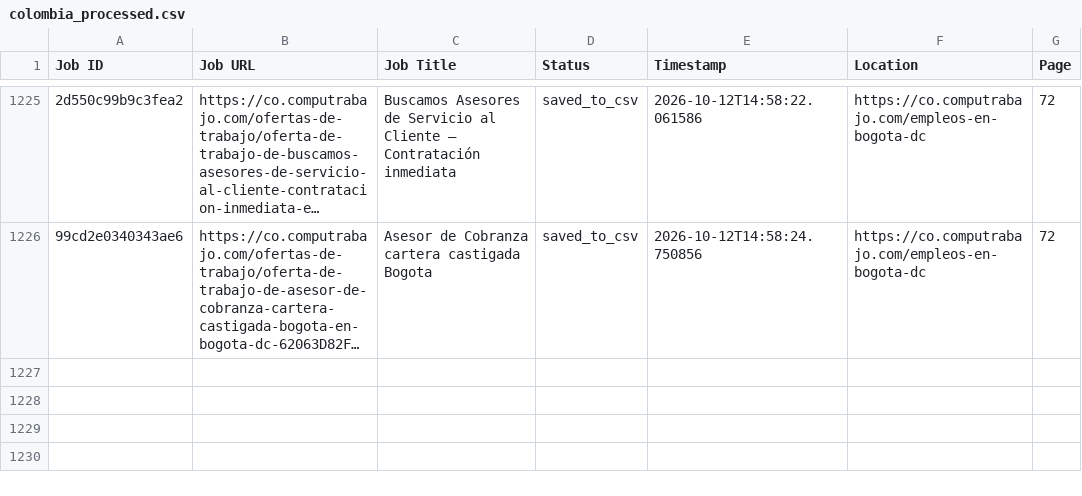
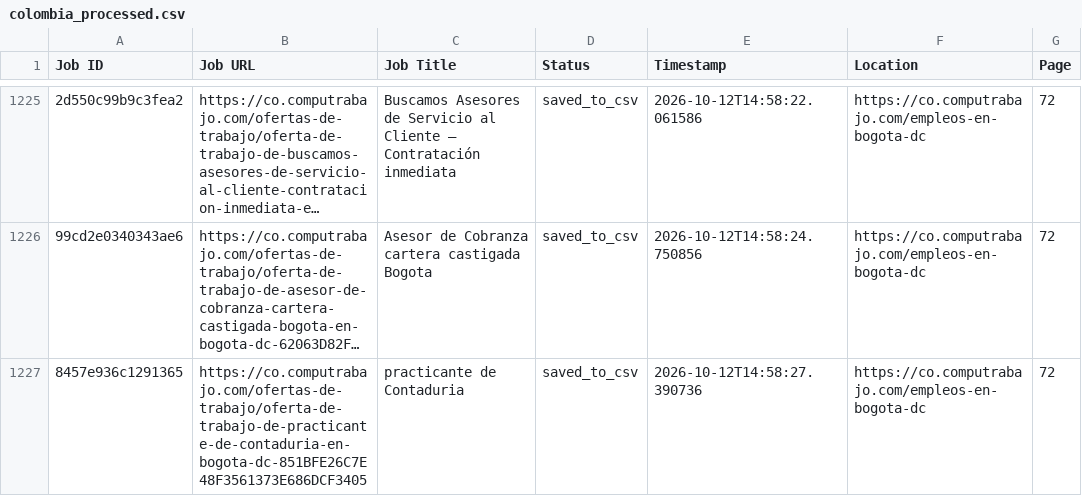
Before and after one commit to liliankason/computrabajo_colombia_scraper, a CSV file: colombia_processed.csv, drawn as a sheet; only a part is shown, gaps mark what is left out; long unchanged cells end in …; the diff names each change by its address in the sheet, - before the commit and + after, or states it on an @@ line.

```diff
--- a/colombia_processed.csv
+++ b/colombia_processed.csv
+row 1227: 8457e936c1291365 | https://co.computrabajo.com/ofertas-de-trabajo/oferta-de-trabajo-de-practicante-de-contaduria-en-bogota-dc-851BFE26C7E48F3561373E686DCF3405 | practicante de Contaduria | saved_to_csv | 2026-10-12T14:58:27.390736 | https://co.computrabajo.com/empleos-en-bogota-dc | 72
```
Also changed, not shown: 2 other files.
